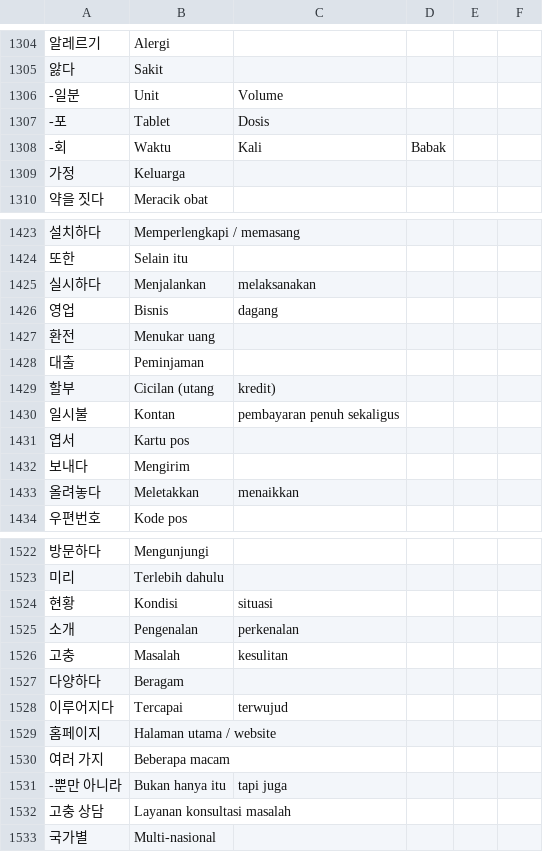
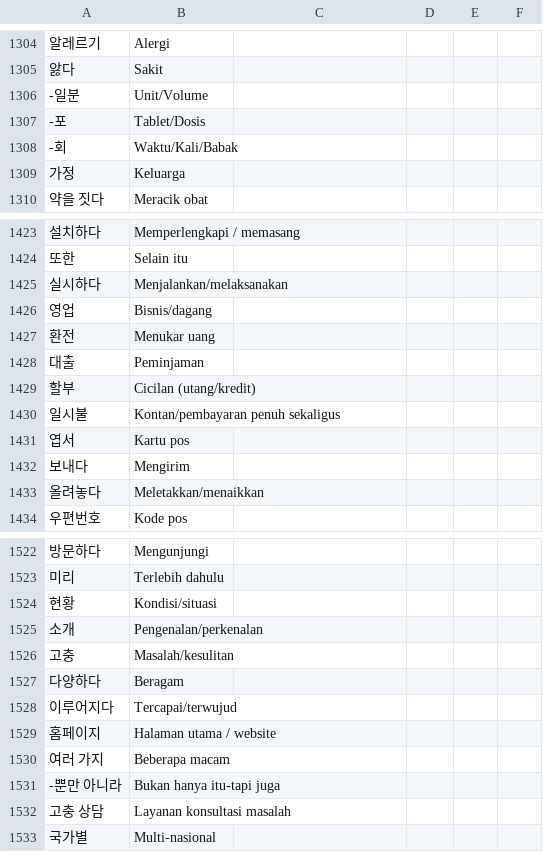
Before and after one commit to ulilyusuf/quiz, a CSV file: kosakataeps.csv, drawn as a sheet; only a part is shown, gaps mark what is left out; the diff covers the shown part only.

Commit message:
Update kosakataeps.csv

```diff
--- a/kosakataeps.csv
+++ b/kosakataeps.csv
@@ -1305,5 +1305,5 @@
 앓다,Sakit
--일분,Unit, Volume
--포,Tablet, Dosis
--회,Waktu, Kali, Babak
+-일분,Unit/Volume
+-포,Tablet/Dosis
+-회,Waktu/Kali/Babak
 가정,Keluarga
@@ -1424,11 +1424,11 @@
 또한,Selain itu
-실시하다,Menjalankan, melaksanakan
-영업,Bisnis, dagang
+실시하다,Menjalankan/melaksanakan
+영업,Bisnis/dagang
 환전,Menukar uang
 대출,Peminjaman
-할부,Cicilan (utang, kredit)
-일시불,Kontan, pembayaran penuh sekaligus
+할부,Cicilan (utang/kredit)
+일시불,Kontan/pembayaran penuh sekaligus
 엽서,Kartu pos
 보내다,Mengirim
-올려놓다,Meletakkan, menaikkan
+올려놓다,Meletakkan/menaikkan
 우편번호,Kode pos
@@ -1523,10 +1523,10 @@
 미리,Terlebih dahulu
-현황,Kondisi, situasi
-소개,Pengenalan, perkenalan
-고충,Masalah, kesulitan
+현황,Kondisi/situasi
+소개,Pengenalan/perkenalan
+고충,Masalah/kesulitan
 다양하다,Beragam
-이루어지다,Tercapai, terwujud
+이루어지다,Tercapai/terwujud
 홈페이지,Halaman utama / website
 여러 가지,Beberapa macam
--뿐만 아니라,Bukan hanya itu, tapi juga
+-뿐만 아니라,Bukan hanya itu-tapi juga
 고충 상담,Layanan konsultasi masalah
```
Also changed, not shown: 28 edited cells elsewhere in this file.
